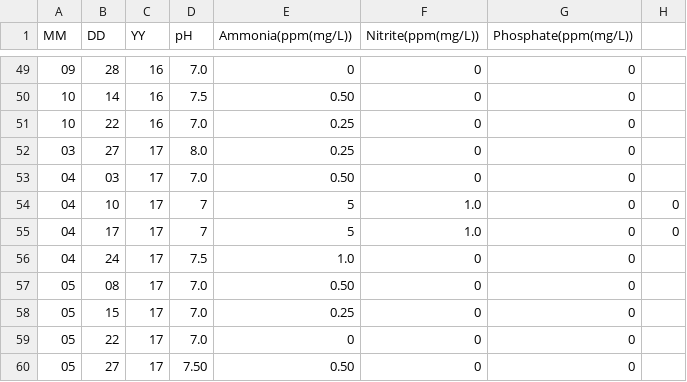
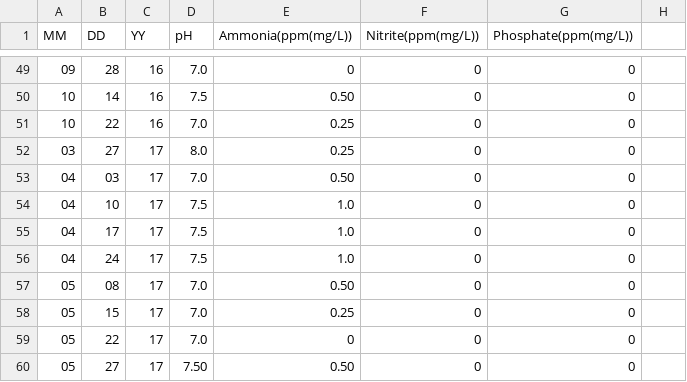
Before and after one commit to belkinsa/GrailvilleSouthSideWetlands, a CSV file: dataanalysis/data/small.csv, drawn as a sheet; only a part is shown, gaps mark what is left out.

```diff
--- a/dataanalysis/data/small.csv
+++ b/dataanalysis/data/small.csv
@@ -53,4 +53,4 @@ MM,DD,YY,pH,Ammonia(ppm(mg/L)),Nitrite(ppm(mg/L)),Phosphate(ppm(mg/L))
 04,03,17,7.0,0.50,0,0
-04,10,17,7,5,1.0,0,0
-04,17,17,7,5,1.0,0,0
+04,10,17,7.5,1.0,0,0
+04,17,17,7.5,1.0,0,0
 04,24,17,7.5,1.0,0,0
```
Also changed, not shown: dataanalysis/data/big.csv, 7 other files.
